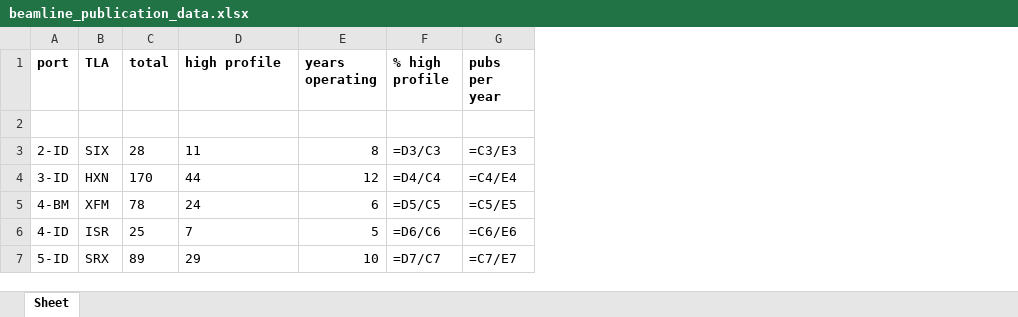
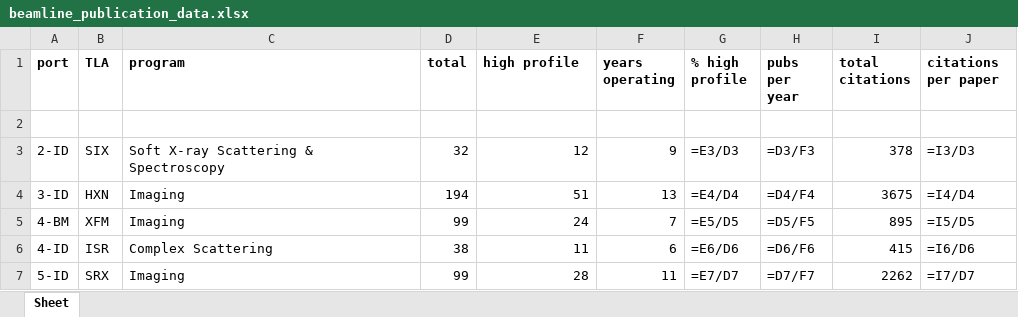
Before and after one commit to NSLS-II-BMM/fetch_publication_data, an Excel workbook: beamline_publication_data.xlsx, sheet Sheet, drawn as a sheet; only a part is shown; values as stored, in another font and other column widths than the file's, no borders; formulas without a stored value are shown as written; addresses are those after the commit; the diff covers the shown part only; the diff names each change by its address in the sheet, - before the commit and + after, or states it on an @@ line.

Commit message:
added citation statistics snarfed from html pages

```diff
--- a/beamline_publication_data.xlsx (sheet Sheet)
+++ b/beamline_publication_data.xlsx (sheet Sheet)
+column C (program), rows 3-7: Soft X-ray Scattering & Spectroscopy | Imaging | Imaging | Complex Scattering | Imaging
+column I (total citations), rows 3-7: 378 | 3675 | 895 | 415 | 2262
+column J (citations per paper), rows 3-7: =I3/D3 | =I4/D4 | =I5/D5 | =I6/D6 | =I7/D7
-D3 (total): 28
+D3 (total): 32
-E3 (high profile): 11
+E3 (high profile): 12
-F3 (years operating): 8
+F3 (years operating): 9
-G3 (% high profile): =D3/C3
+G3 (% high profile): =E3/D3
-H3 (pubs per year): =C3/E3
+H3 (pubs per year): =D3/F3
-D4 (total): 170
+D4 (total): 194
-E4 (high profile): 44
+E4 (high profile): 51
-F4 (years operating): 12
+F4 (years operating): 13
-G4 (% high profile): =D4/C4
+G4 (% high profile): =E4/D4
-H4 (pubs per year): =C4/E4
+H4 (pubs per year): =D4/F4
-D5 (total): 78
+D5 (total): 99
-E5 alignment: left
+E5 alignment: right
-F5 (years operating): 6
+F5 (years operating): 7
-G5 (% high profile): =D5/C5
+G5 (% high profile): =E5/D5
-H5 (pubs per year): =C5/E5
+H5 (pubs per year): =D5/F5
-D6 (total): 25
+D6 (total): 38
-E6 (high profile): 7
+E6 (high profile): 11
-F6 (years operating): 5
+F6 (years operating): 6
-G6 (% high profile): =D6/C6
+G6 (% high profile): =E6/D6
-H6 (pubs per year): =C6/E6
+H6 (pubs per year): =D6/F6
-D7 (total): 89
+D7 (total): 99
-E7 (high profile): 29
+E7 (high profile): 28
-F7 (years operating): 10
+F7 (years operating): 11
-G7 (% high profile): =D7/C7
+G7 (% high profile): =E7/D7
-H7 (pubs per year): =C7/E7
+H7 (pubs per year): =D7/F7
```
Also changed, not shown: 116 edited cells and cell formats elsewhere in this sheet, 1 other file.
